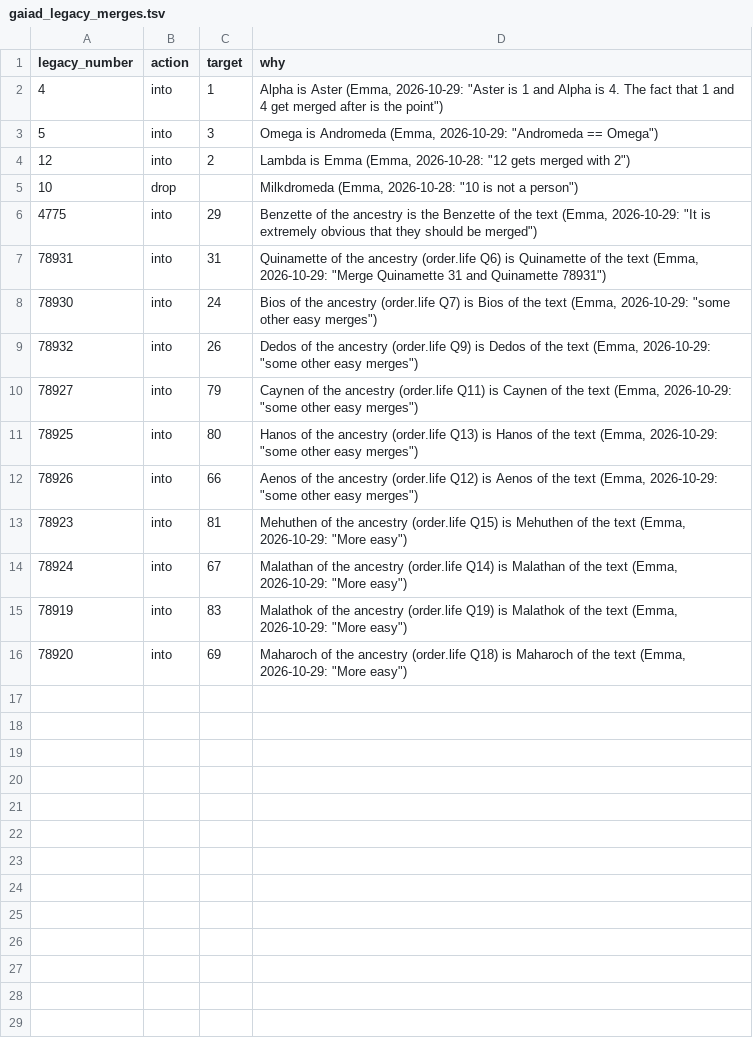
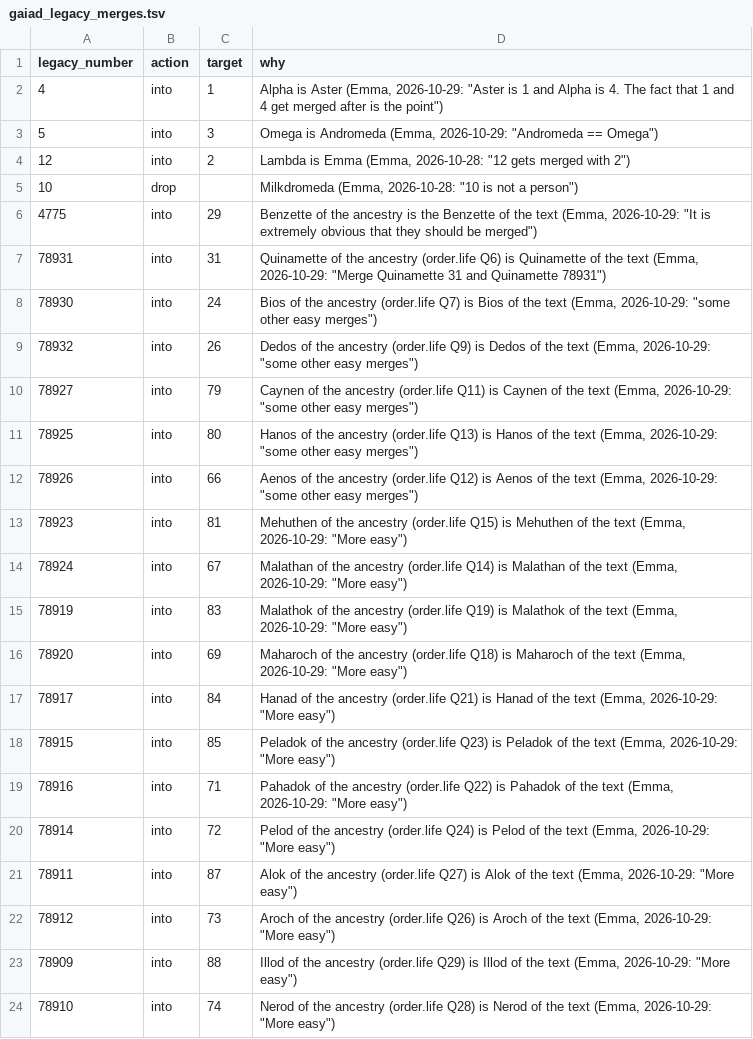
Before and after one commit to EmmaLeonhart/order.life, a TSV file: wikibase/analysis/gaiad_legacy_merges.tsv, drawn as a sheet; the diff names each change by its address in the sheet, - before the commit and + after, or states it on an @@ line.

```diff
--- a/wikibase/analysis/gaiad_legacy_merges.tsv
+++ b/wikibase/analysis/gaiad_legacy_merges.tsv
+row 17: 78917 | into | 84 | Hanad of the ancestry (order.life Q21) is Hanad of the text (Emma, 2026-10-29: "More easy")
+row 18: 78915 | into | 85 | Peladok of the ancestry (order.life Q23) is Peladok of the text (Emma, 2026-10-29: "More easy")
+row 19: 78916 | into | 71 | Pahadok of the ancestry (order.life Q22) is Pahadok of the text (Emma, 2026-10-29: "More easy")
+row 20: 78914 | into | 72 | Pelod of the ancestry (order.life Q24) is Pelod of the text (Emma, 2026-10-29: "More easy")
+row 21: 78911 | into | 87 | Alok of the ancestry (order.life Q27) is Alok of the text (Emma, 2026-10-29: "More easy")
+row 22: 78912 | into | 73 | Aroch of the ancestry (order.life Q26) is Aroch of the text (Emma, 2026-10-29: "More easy")
+row 23: 78909 | into | 88 | Illod of the ancestry (order.life Q29) is Illod of the text (Emma, 2026-10-29: "More easy")
+row 24: 78910 | into | 74 | Nerod of the ancestry (order.life Q28) is Nerod of the text (Emma, 2026-10-29: "More easy")
```
